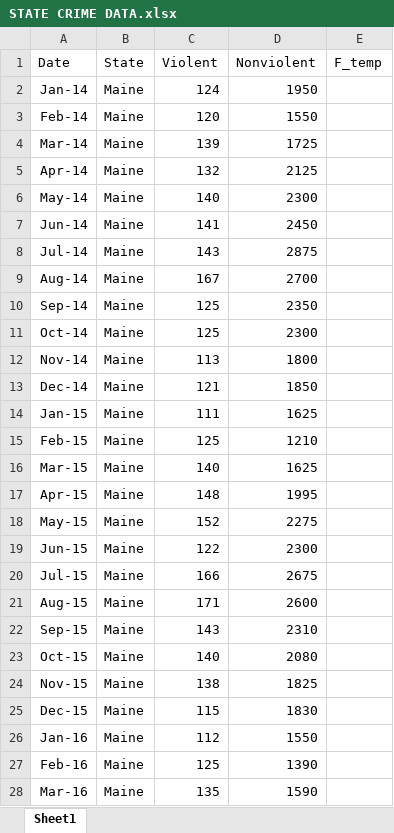
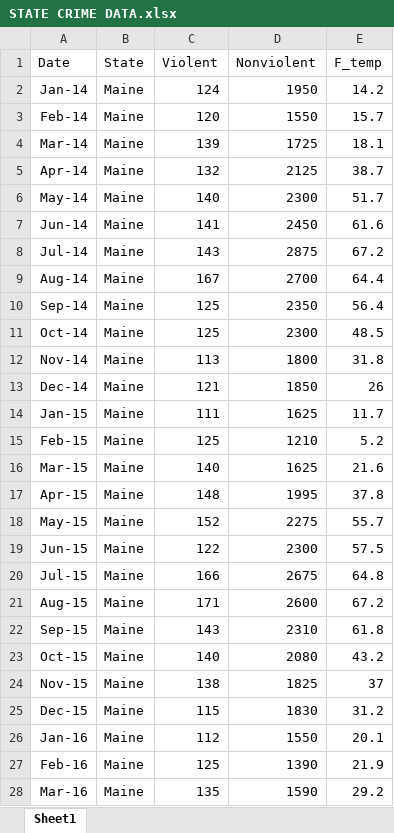
Before and after one commit to kb012206/SSC442, an Excel workbook: Final Project/STATE CRIME DATA.xlsx, sheet Sheet1, drawn as a sheet; only a part is shown; values as stored, in another font and other column widths than the file's, no borders; the diff covers the shown part only; the diff names each change by its address in the sheet, - before the commit and + after, or states it on an @@ line.

Commit message:
Add files via upload

```diff
--- a/Final Project/STATE CRIME DATA.xlsx (sheet Sheet1)
+++ b/Final Project/STATE CRIME DATA.xlsx (sheet Sheet1)
-E2 (F_temp): (empty)
+E2 (F_temp): 14.2
-E3 (F_temp): (empty)
+E3 (F_temp): 15.7
-E4 (F_temp): (empty)
+E4 (F_temp): 18.1
-E5 (F_temp): (empty)
+E5 (F_temp): 38.7
-E6 (F_temp): (empty)
+E6 (F_temp): 51.7
-E7 (F_temp): (empty)
+E7 (F_temp): 61.6
-E8 (F_temp): (empty)
+E8 (F_temp): 67.2
-E9 (F_temp): (empty)
+E9 (F_temp): 64.4
-E10 (F_temp): (empty)
+E10 (F_temp): 56.4
-E11 (F_temp): (empty)
+E11 (F_temp): 48.5
-E12 (F_temp): (empty)
+E12 (F_temp): 31.8
-E13 (F_temp): (empty)
+E13 (F_temp): 26
-E14 (F_temp): (empty)
+E14 (F_temp): 11.7
-E15 (F_temp): (empty)
+E15 (F_temp): 5.2
-E16 (F_temp): (empty)
+E16 (F_temp): 21.6
-E17 (F_temp): (empty)
+E17 (F_temp): 37.8
-E18 (F_temp): (empty)
+E18 (F_temp): 55.7
-E19 (F_temp): (empty)
+E19 (F_temp): 57.5
-E20 (F_temp): (empty)
+E20 (F_temp): 64.8
-E21 (F_temp): (empty)
+E21 (F_temp): 67.2
-E22 (F_temp): (empty)
+E22 (F_temp): 61.8
-E23 (F_temp): (empty)
+E23 (F_temp): 43.2
-E24 (F_temp): (empty)
+E24 (F_temp): 37
-E25 (F_temp): (empty)
+E25 (F_temp): 31.2
-E26 (F_temp): (empty)
+E26 (F_temp): 20.1
-E27 (F_temp): (empty)
+E27 (F_temp): 21.9
-E28 (F_temp): (empty)
+E28 (F_temp): 29.2
```
Also changed, not shown: 117 edited cells elsewhere in this sheet.
